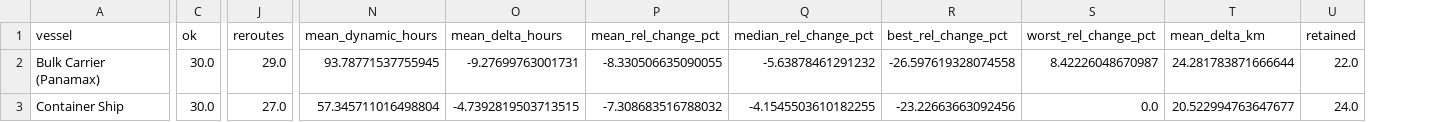
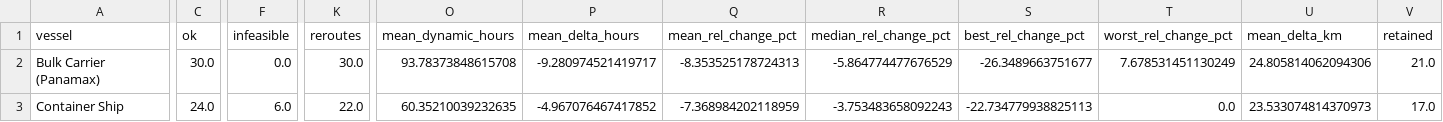
Before and after one commit to manish-g-p/optimal-ship-routing, a CSV file: data/rerouting_eval/summary_by_vessel.csv, drawn as a sheet; only a part is shown, gaps mark what is left out; addresses are those after the commit; the diff covers the shown part only; the diff names each change by its address in the sheet, - before the commit and + after, or states it on an @@ line.

```diff
--- a/data/rerouting_eval/summary_by_vessel.csv
+++ b/data/rerouting_eval/summary_by_vessel.csv
+column F (infeasible), rows 2-3: 0.0 | 6.0
-K2 (reroutes): 29.0
+K2 (reroutes): 30.0
-O2 (mean_dynamic_hours): 93.78771537755945
+O2 (mean_dynamic_hours): 93.78373848615708
-P2 (mean_delta_hours): -9.27699763001731
+P2 (mean_delta_hours): -9.280974521419717
-Q2 (mean_rel_change_pct): -8.330506635090055
+Q2 (mean_rel_change_pct): -8.353525178724313
-R2 (median_rel_change_pct): -5.63878461291232
+R2 (median_rel_change_pct): -5.864774477676529
-S2 (best_rel_change_pct): -26.597619328074558
+S2 (best_rel_change_pct): -26.3489663751677
-T2 (worst_rel_change_pct): 8.42226048670987
+T2 (worst_rel_change_pct): 7.678531451130249
-U2 (mean_delta_km): 24.281783871666644
+U2 (mean_delta_km): 24.805814062094306
-V2 (retained): 22.0
+V2 (retained): 21.0
-C3 (ok): 30.0
+C3 (ok): 24.0
-K3 (reroutes): 27.0
+K3 (reroutes): 22.0
-O3 (mean_dynamic_hours): 57.345711016498804
+O3 (mean_dynamic_hours): 60.35210039232635
-P3 (mean_delta_hours): -4.7392819503713515
+P3 (mean_delta_hours): -4.967076467417852
-Q3 (mean_rel_change_pct): -7.308683516788032
+Q3 (mean_rel_change_pct): -7.368984202118959
-R3 (median_rel_change_pct): -4.1545503610182255
+R3 (median_rel_change_pct): -3.753483658092243
-S3 (best_rel_change_pct): -23.22663663092456
+S3 (best_rel_change_pct): -22.734779938825113
-U3 (mean_delta_km): 20.522994763647677
+U3 (mean_delta_km): 23.533074814370973
-V3 (retained): 24.0
+V3 (retained): 17.0
```
Also changed, not shown: 30 edited cells elsewhere in this file, data/processed/evaluation.csv, data/rerouting_eval/events.csv, 17 other files.
